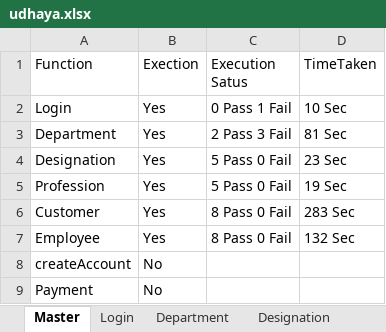
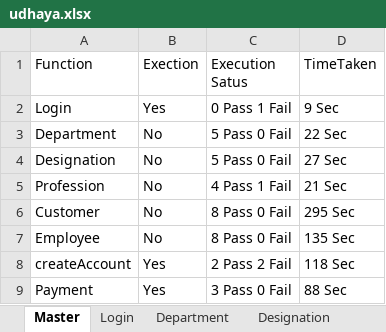
Before and after one commit to Chella001/automation_crm, an Excel workbook: udhaya.xlsx, sheet Master, drawn as a sheet; values as stored, in another font and other column widths than the file's, no borders; the diff names each change by its address in the sheet, - before the commit and + after, or states it on an @@ line.

```diff
--- a/udhaya.xlsx (sheet Master)
+++ b/udhaya.xlsx (sheet Master)
-D2 (TimeTaken): 10 Sec
+D2 (TimeTaken): 9 Sec
-B3:B7 (Exection): Yes
+B3:B7 (Exection): No
-C3 (Execution Satus): 2 Pass 3 Fail
+C3 (Execution Satus): 5 Pass 0 Fail
-D3 (TimeTaken): 81 Sec
+D3 (TimeTaken): 22 Sec
-D4 (TimeTaken): 23 Sec
+D4 (TimeTaken): 27 Sec
-C5 (Execution Satus): 5 Pass 0 Fail
+C5 (Execution Satus): 4 Pass 1 Fail
-D5 (TimeTaken): 19 Sec
+D5 (TimeTaken): 21 Sec
-D6 (TimeTaken): 283 Sec
+D6 (TimeTaken): 295 Sec
-D7 (TimeTaken): 132 Sec
+D7 (TimeTaken): 135 Sec
-B8:B9 (Exection): No
+B8:B9 (Exection): Yes
-C8 (Execution Satus): (empty)
+C8 (Execution Satus): 2 Pass 2 Fail
-D8 (TimeTaken): (empty)
+D8 (TimeTaken): 118 Sec
-C9 (Execution Satus): (empty)
+C9 (Execution Satus): 3 Pass 0 Fail
-D9 (TimeTaken): (empty)
+D9 (TimeTaken): 88 Sec
```
Also changed, not shown: sheet Sheet1, sheet Payment, sheet createAccount, sheet Department, sheet Profession, sheet Customer, 15 other files.
